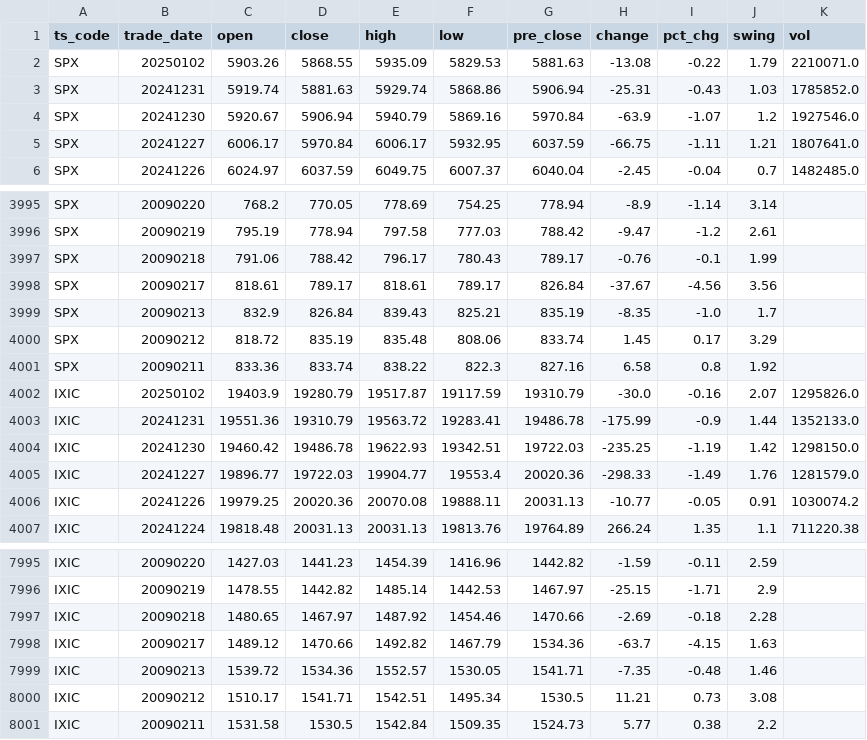
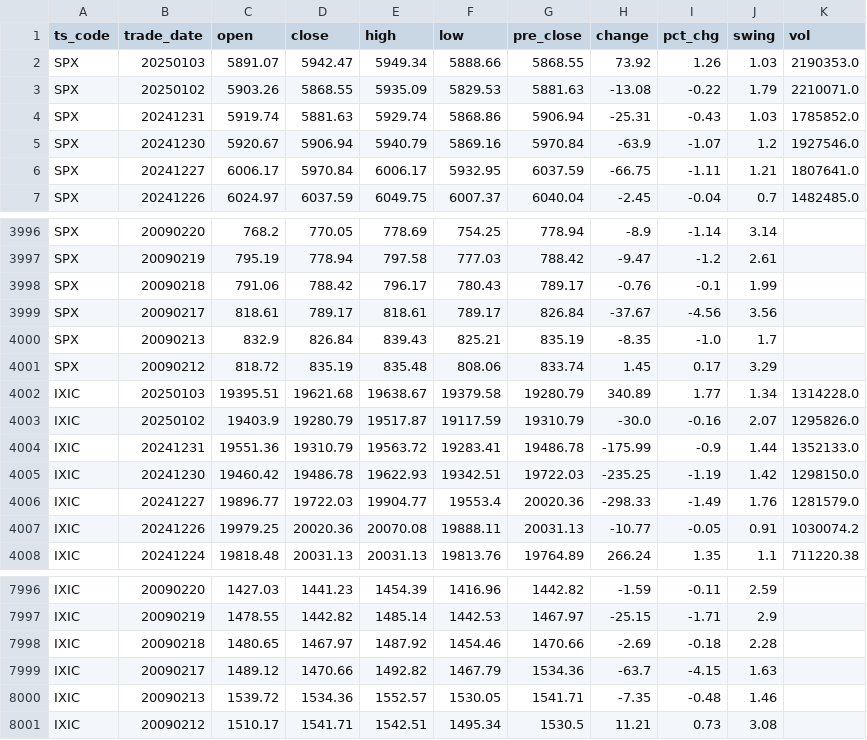
Before and after one commit to AFAN-LIFE/macropage, a CSV file: data/global_index.csv, drawn as a sheet; only a part is shown, gaps mark what is left out.

Commit message:
daily update tushare data

```diff
--- a/data/global_index.csv
+++ b/data/global_index.csv
@@ -1,2 +1,3 @@
 ts_code,trade_date,open,close,high,low,pre_close,change,pct_chg,swing,vol
+SPX,20250103,5891.07,5942.47,5949.34,5888.66,5868.55,73.92,1.26,1.03,2190353.0
 SPX,20250102,5903.26,5868.55,5935.09,5829.53,5881.63,-13.08,-0.22,1.79,2210071.0
@@ -4000,3 +4001,3 @@ SPX,20090213,832.9,826.84,839.43,825.21,835.19,-8.35,-1.0,1.7,
 SPX,20090212,818.72,835.19,835.48,808.06,833.74,1.45,0.17,3.29,
-SPX,20090211,833.36,833.74,838.22,822.3,827.16,6.58,0.8,1.92,
+IXIC,20250103,19395.51,19621.68,19638.67,19379.58,19280.79,340.89,1.77,1.34,1314228.0
 IXIC,20250102,19403.9,19280.79,19517.87,19117.59,19310.79,-30.0,-0.16,2.07,1295826.0
@@ -8000,2 +8001 @@ IXIC,20090213,1539.72,1534.36,1552.57,1530.05,1541.71,-7.35,-0.48,1.46,
 IXIC,20090212,1510.17,1541.71,1542.51,1495.34,1530.5,11.21,0.73,3.08,
-IXIC,20090211,1531.58,1530.5,1542.84,1509.35,1524.73,5.77,0.38,2.2,
```
Also changed, not shown: data/yield.csv.
